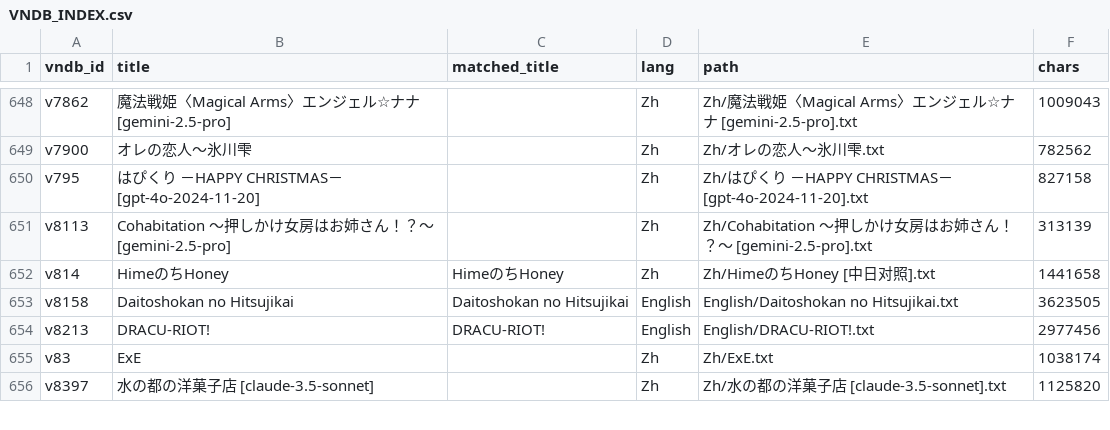
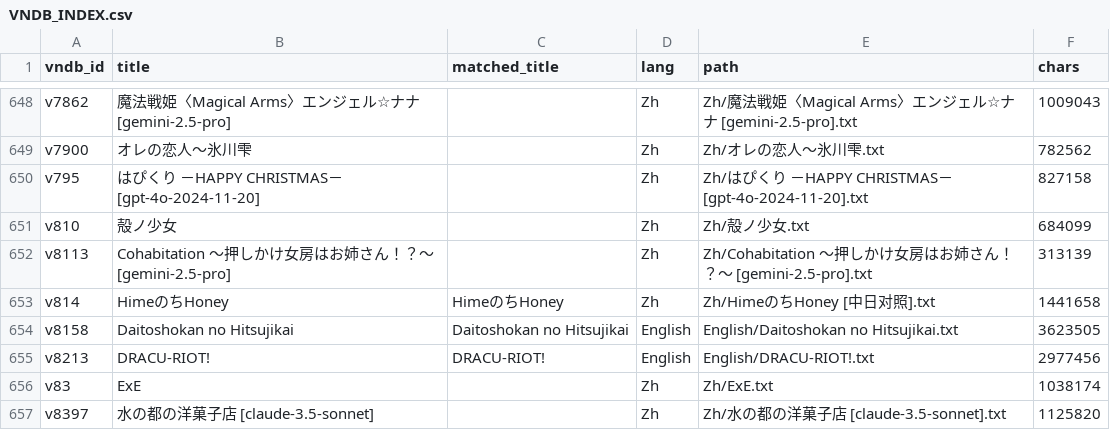
Before and after one commit to m-rui001/galgame-script-corpus, a CSV file: VNDB_INDEX.csv, drawn as a sheet; only a part is shown, gaps mark what is left out.

```diff
--- a/VNDB_INDEX.csv
+++ b/VNDB_INDEX.csv
@@ -650,2 +650,3 @@ v7900,オレの恋人～氷川雫,,Zh,Zh/オレの恋人～氷川雫.txt,782562
 v795,はぴくり －HAPPY CHRISTMAS－ [gpt-4o-2024-11-20],,Zh,Zh/はぴくり －HAPPY CHRISTMAS－ [gpt-4o-2024-11-20].txt,827158
+v810,殻ノ少女,,Zh,Zh/殻ノ少女.txt,684099
 v8113,Cohabitation ～押しかけ女房はお姉さん！？～ [gemini-2.5-pro],,Zh,Zh/Cohabitation ～押しかけ女房はお姉さん！？～ [gemini-2.5-pro].txt,313139
```
Also changed, not shown: MANIFEST.csv, SOURCES.csv, 2 other files.
